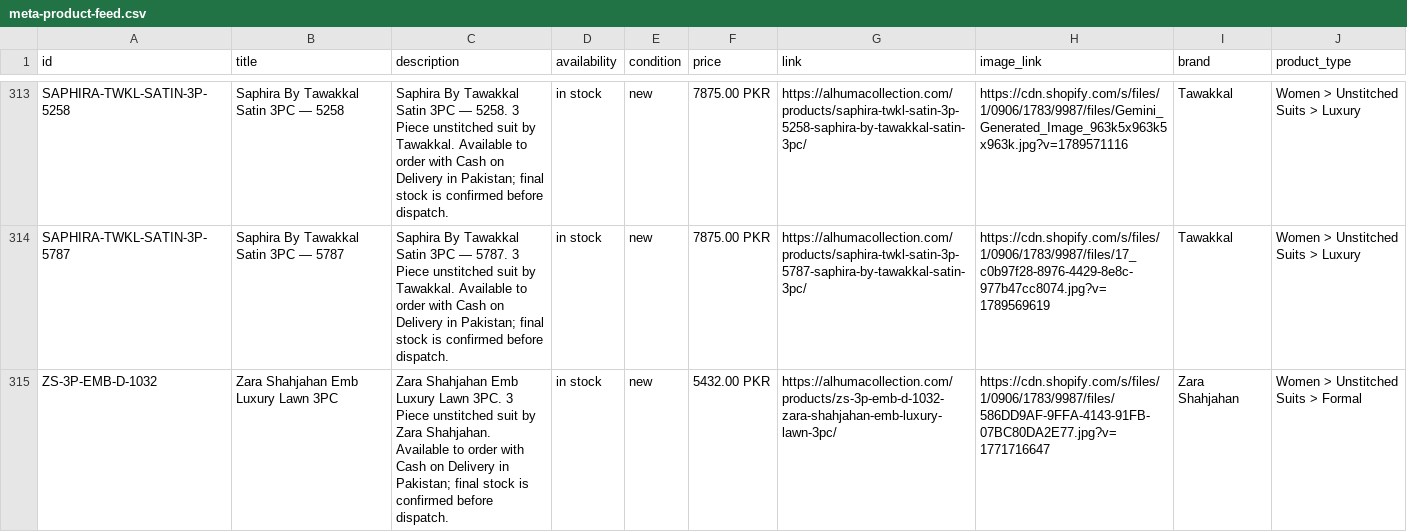
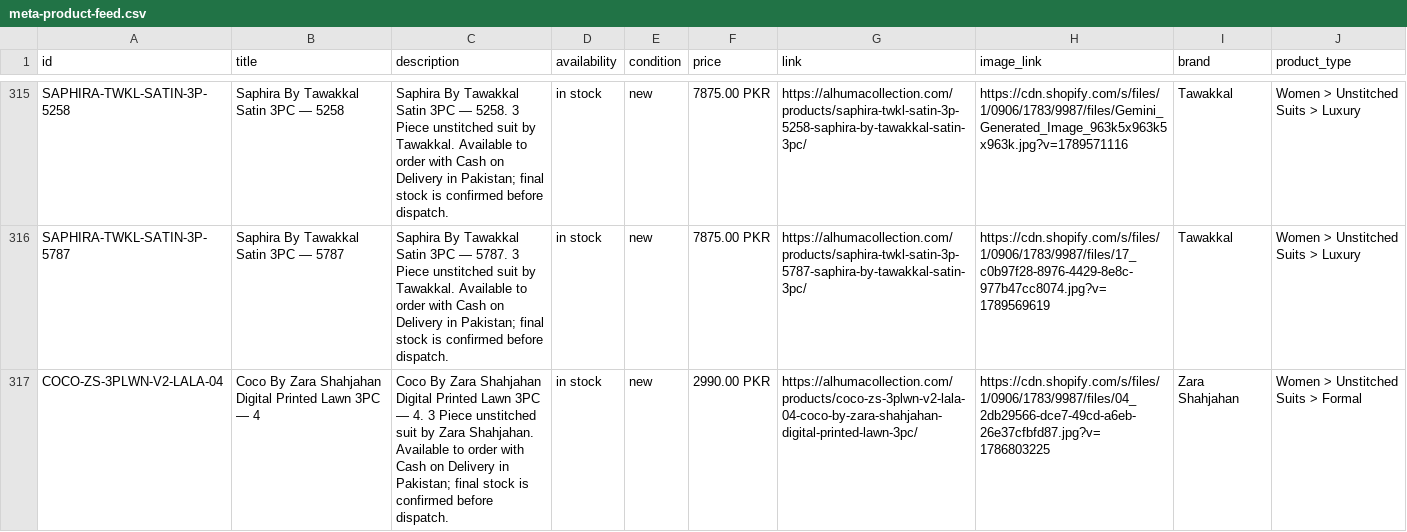
Before and after one commit to mfdigisol-creator/mfdigisol-creator.github.io, a CSV file: catalogue/meta-product-feed.csv, drawn as a sheet; only a part is shown, gaps mark what is left out; the shorter side is filled out with more unchanged rows; the diff covers the shown part only.

```diff
--- a/catalogue/meta-product-feed.csv
+++ b/catalogue/meta-product-feed.csv
@@ -314 +316,2 @@
 "SAPHIRA-TWKL-SATIN-3P-5787","Saphira By Tawakkal Satin 3PC — 5787","Saphira By Tawakkal Satin 3PC — 5787. 3 Piece unstitched suit by Tawakkal. Available to order with Cash on Delivery in Pakistan; final stock is confirmed before dispatch.","in stock","new","7875.00 PKR","https://alhumacollection.com/products/saphira-twkl-satin-3p-5787-saphira-by-tawakkal-satin-3pc/","https://cdn.shopify.com/s/files/1/0906/1783/9987/files/17_c0b97f28-8976-4429-8e8c-977b47cc8074.jpg?v=1789569619","Tawakkal","Women > Unstitched Suits > Luxury"
+"COCO-ZS-3PLWN-V2-LALA-04","Coco By Zara Shahjahan Digital Printed Lawn 3PC — 4","Coco By Zara Shahjahan Digital Printed Lawn 3PC — 4. 3 Piece unstitched suit by Zara Shahjahan. Available to order with Cash on Delivery in Pakistan; final stock is confirmed before dispatch.","in stock","new","2990.00 PKR","https://alhumacollection.com/products/coco-zs-3plwn-v2-lala-04-coco-by-zara-shahjahan-digital-printed-lawn-3pc/","https://cdn.shopify.com/s/files/1/0906/1783/9987/files/04_2db29566-dce7-49cd-a6eb-26e37cfbfd87.jpg?v=1786803225","Zara Shahjahan","Women > Unstitched Suits > Formal"
```
Also changed, not shown: 4 added rows and 1 removed row elsewhere in this file, 44 other files.
